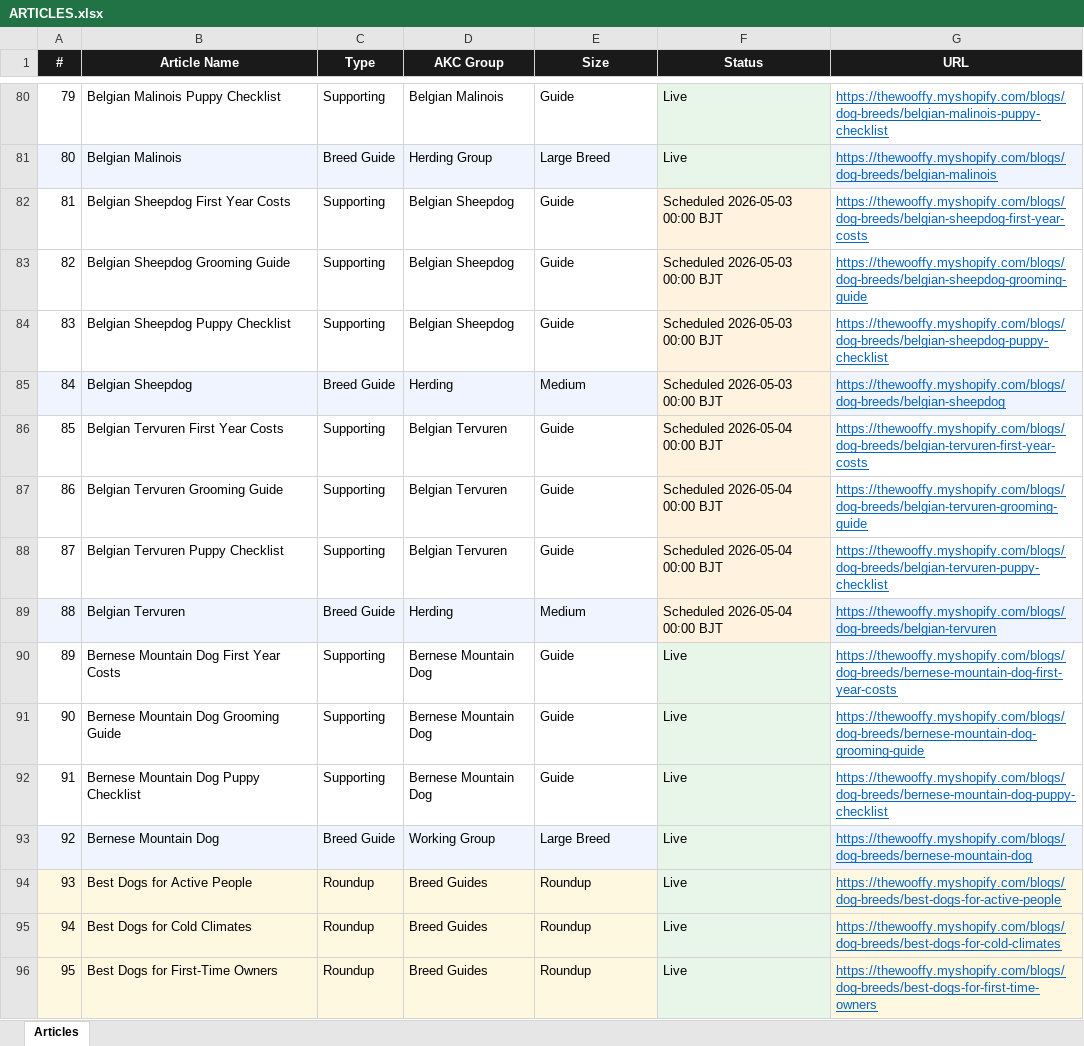
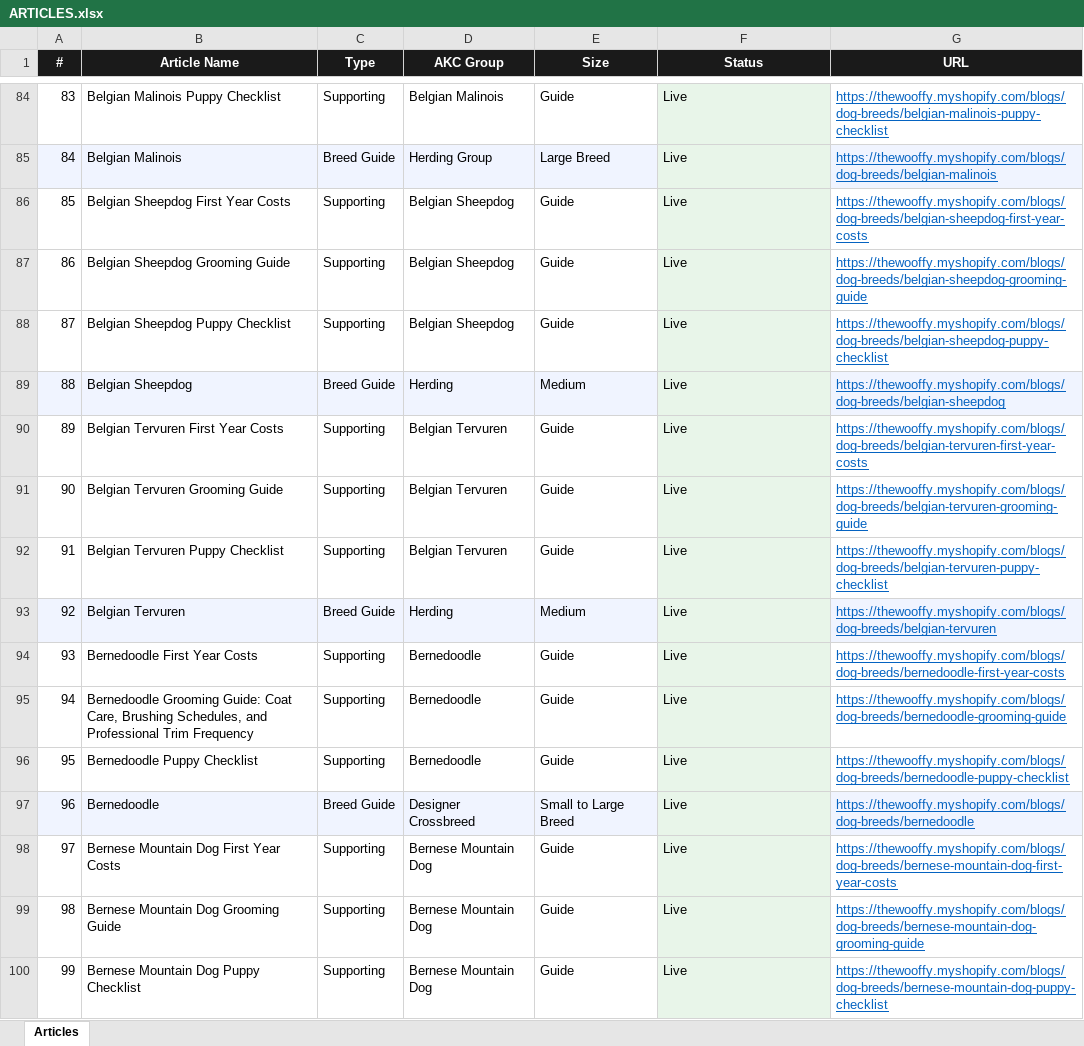
Before and after one commit to Kailunzhang/wooffy-dog-breeds, an Excel workbook: ARTICLES.xlsx, sheet Articles, drawn as a sheet; only a part is shown, gaps mark what is left out; the shorter side is filled out with more unchanged rows; values as stored, in another font and other column widths than the file's, no borders; addresses are those after the commit; the diff covers the shown part only; the diff names each change by its address in the sheet, - before the commit and + after, or states it on an @@ line.

Commit message:
feat: doodle series launch (25 articles) + SEO E-E-A-T improvements
DOODLE SERIES (Day 28-29, May 11-12, 2026):
- 6 new doodle breeds: Goldendoodle, Labradoodle, Bernedoodle, Cavapoo,
  Sheepadoodle, Aussiedoodle
- 4 articles per breed (main + grooming-guide + first-year-costs +
  puppy-checklist) + 1 roundup = 25 articles total
- 24 HD images generated via fal.ai Nano Banana Pro and uploaded to
  Shopify Files CDN; 1 dedicated roundup hero
- All 25 articles now published and visible on thewooffy.com

NEW SCRIPTS:
- scripts/add_doodle_meta.py - inject doodle entries into unpublished meta
- scripts/generate_doodle_articles.py - templated content for 23 of 25 JSONs
- scripts/generate_doodle_roundup_hero.py - one-shot roundup hero generator
- scripts/fix_doodle_secondary_images.py - remap secondary[] by placement
- scripts/audit_doodle_publish.py - HTTP audit of live URLs after publish

SEO IMPROVEMENTS (applied to all 696 articles + future articles):
- E-E-A-T fix: schema author changed from 'Shopify API' to 'Kailun Zhang'
  on every article (batch_update_author.py)
- title_tag metafield set with keyword-rich templates per article type
  (batch_update_title_tags.py); roundups intentionally skipped
- Hub-spoke internal links: 18 new doodle links injected into 5 high-
  relevance roundups + golden-retriever main page
  (patch_doodle_internal_links.py)

GENERATE.PY CHANGES (sustains the SEO fixes for future articles):
- Add author field default 'Kailun Zhang' to article_body payload
- Add _compute_title_tag() helper and include title_tag in metafields

OTHER:
- scripts/build_breed_traits.py: add 6 doodle OVERRIDES for HD pipeline
- breed_traits.json regenerated to include the 6 doodles
- CLAUDE.md updated with Day 28-29 publishing schedule

```diff
--- a/ARTICLES.xlsx (sheet Articles)
+++ b/ARTICLES.xlsx (sheet Articles)
@@ column A (#) renumbered from row 46 down @@
-F86:F89 (Status): Scheduled 2026-05-03 00:00 BJT
+F86:F89 (Status): Live
-F90:F93 (Status): Scheduled 2026-05-04 00:00 BJT
+F90:F93 (Status): Live
+row 94: 93 | Bernedoodle First Year Costs | Supporting | Bernedoodle | Guide | Live | https://thewooffy.myshopify.com/blogs/dog-breeds/bernedoodle-first-year-costs
+row 95: 94 | Bernedoodle Grooming Guide: Coat Care, Brushing Schedules, and Professional Trim Frequency | Supporting | Bernedoodle | Guide | Live | https://thewooffy.myshopify.com/blogs/dog-breeds/bernedoodle-grooming-guide
+row 96: 95 | Bernedoodle Puppy Checklist | Supporting | Bernedoodle | Guide | Live | https://thewooffy.myshopify.com/blogs/dog-breeds/bernedoodle-puppy-checklist
+row 97: 96 | Bernedoodle | Breed Guide | Designer Crossbreed | Small to Large Breed | Live | https://thewooffy.myshopify.com/blogs/dog-breeds/bernedoodle
```
Also changed, not shown: 46 added rows and 122 edited cells elsewhere in this sheet, 46 other files.
